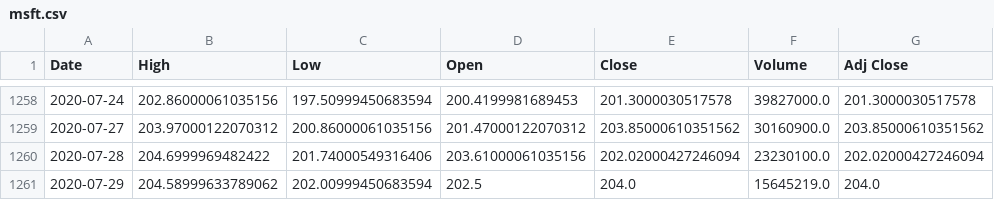
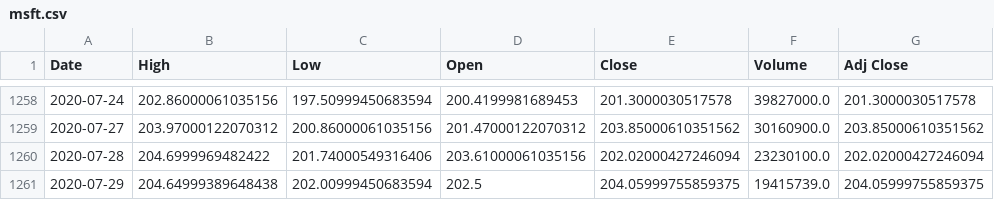
Before and after one commit to am16br/COP4521, a CSV file: Website/msft.csv, drawn as a sheet; only a part is shown, gaps mark what is left out.

```diff
--- a/Website/msft.csv
+++ b/Website/msft.csv
@@ -1260,2 +1260,2 @@ Date,High,Low,Open,Close,Volume,Adj Close
 2020-07-28,204.6999969482422,201.74000549316406,203.61000061035156,202.02000427246094,23230100.0,202.02000427246094
-2020-07-29,204.58999633789062,202.00999450683594,202.5,204.0,15645219.0,204.0
+2020-07-29,204.64999389648438,202.00999450683594,202.5,204.05999755859375,19415739.0,204.05999755859375
```
Also changed, not shown: Website/^DJI.csv, Website/^GSPC.csv, 5 other files.
